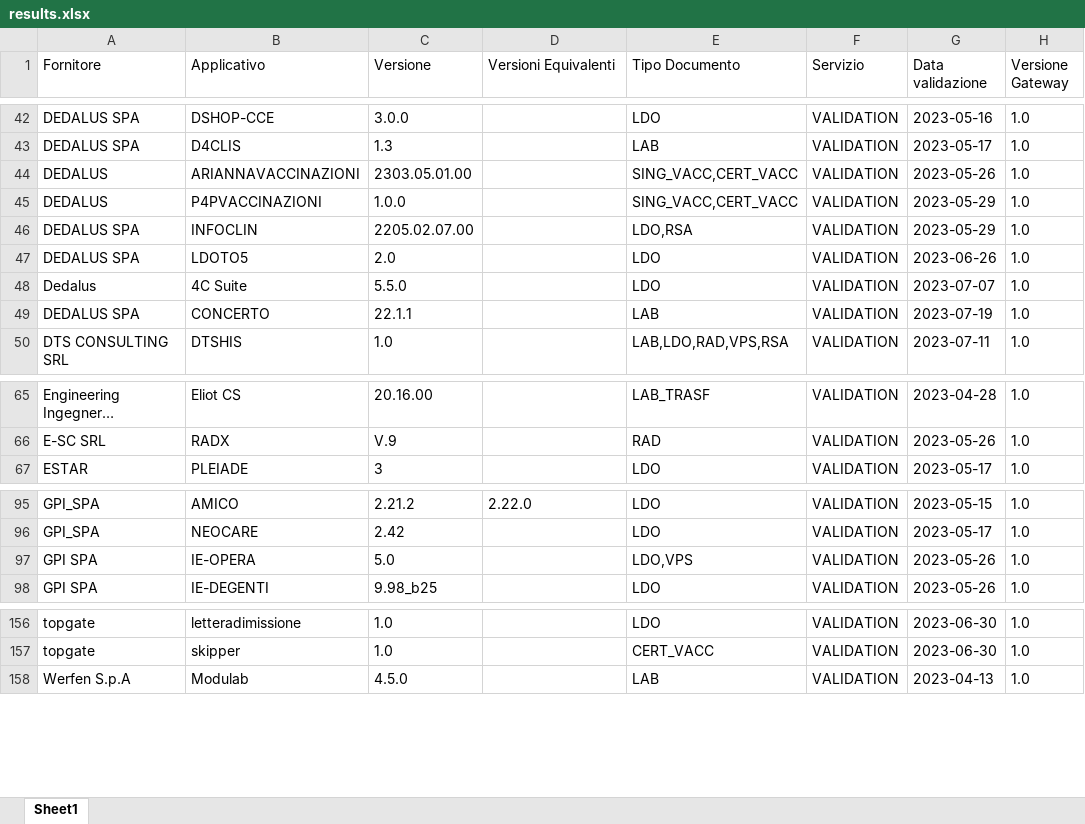
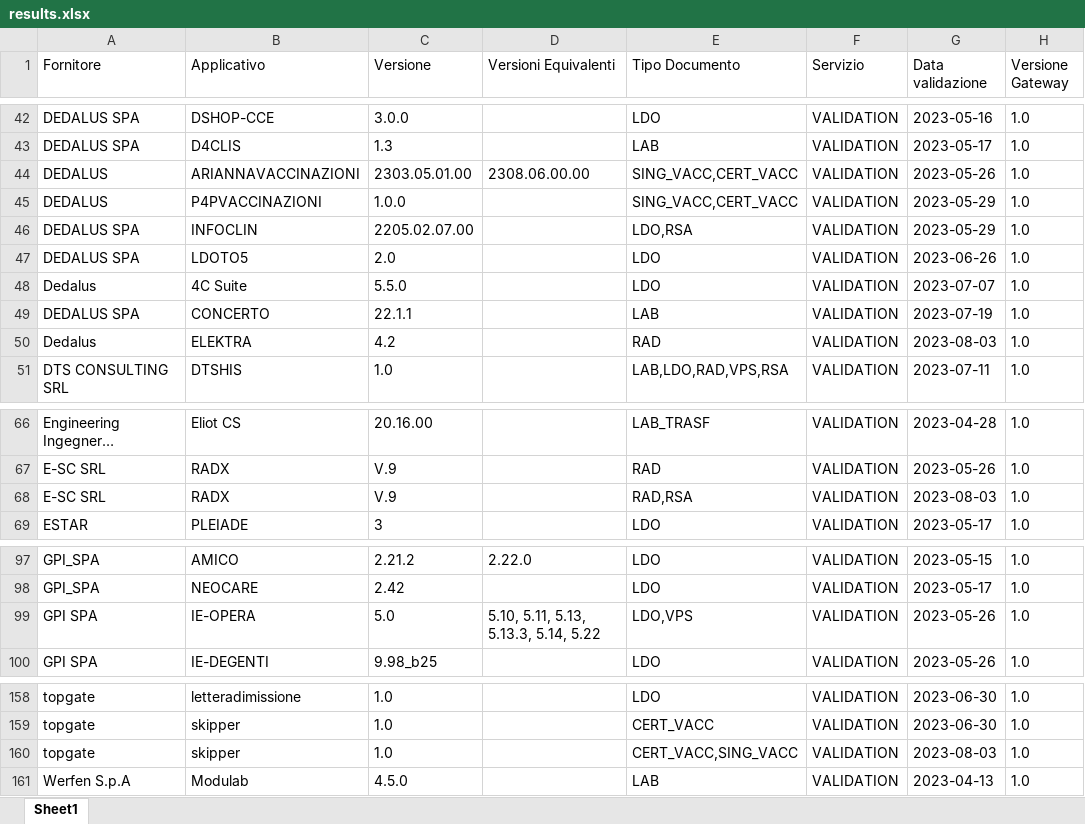
Before and after one commit to ministero-salute/it-fse-accreditati, an Excel workbook: RESULTS/results.xlsx, sheet Sheet1, drawn as a sheet; only a part is shown, gaps mark what is left out; long unchanged cells end in …; values as stored, in another font and other column widths than the file's, no borders; addresses are those after the commit; the diff names each change by its address in the sheet, - before the commit and + after, or states it on an @@ line.

```diff
--- a/RESULTS/results.xlsx (sheet Sheet1)
+++ b/RESULTS/results.xlsx (sheet Sheet1)
-D44 (Versioni Equivalenti): (empty)
+D44 (Versioni Equivalenti): 2308.06.00.00
+row 50: Dedalus | ELEKTRA | 4.2 |  | RAD | VALIDATION | 2023-08-03 | 1.0
+row 68: E-SC SRL | RADX | V.9 |  | RAD,RSA | VALIDATION | 2023-08-03 | 1.0
-D99 (Versioni Equivalenti): (empty)
+D99 (Versioni Equivalenti): 5.10, 5.11, 5.13, 5.13.3, 5.14, 5.22
+row 160: topgate | skipper | 1.0 |  | CERT_VACC,SING_VACC | VALIDATION | 2023-08-03 | 1.0
```
Also changed, not shown: 2 other files.
